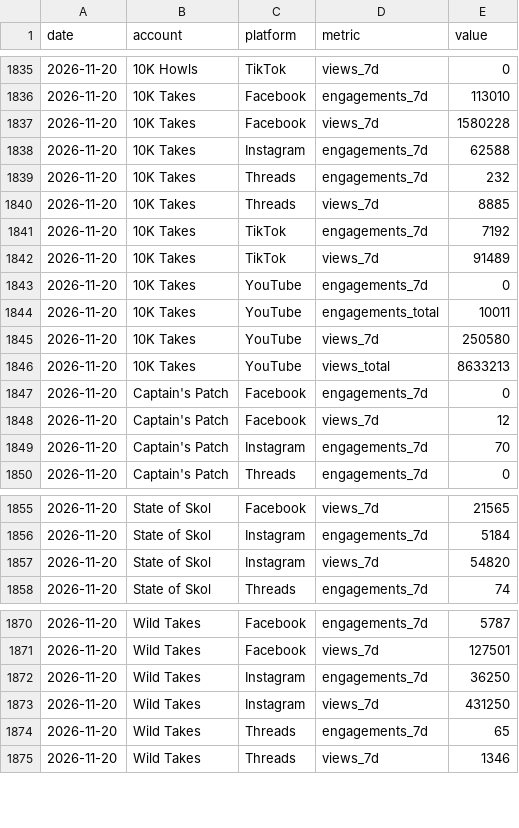
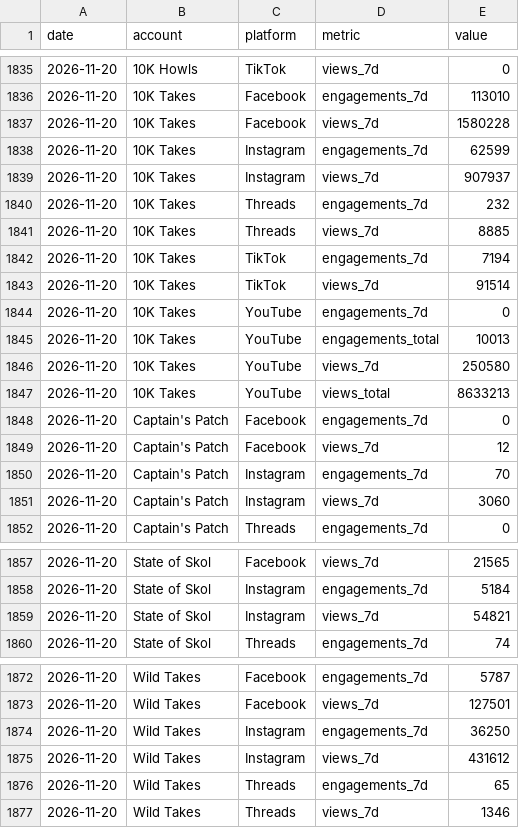
Before and after one commit to 10000takes/10k-hub, a CSV file: metrics.csv, drawn as a sheet; only a part is shown, gaps mark what is left out.

```diff
--- a/metrics.csv
+++ b/metrics.csv
@@ -1837,9 +1837,10 @@ date,account,platform,metric,value
 2026-11-20,10K Takes,Facebook,views_7d,1580228
-2026-11-20,10K Takes,Instagram,engagements_7d,62588
+2026-11-20,10K Takes,Instagram,engagements_7d,62599
+2026-11-20,10K Takes,Instagram,views_7d,907937
 2026-11-20,10K Takes,Threads,engagements_7d,232
 2026-11-20,10K Takes,Threads,views_7d,8885
-2026-11-20,10K Takes,TikTok,engagements_7d,7192
-2026-11-20,10K Takes,TikTok,views_7d,91489
+2026-11-20,10K Takes,TikTok,engagements_7d,7194
+2026-11-20,10K Takes,TikTok,views_7d,91514
 2026-11-20,10K Takes,YouTube,engagements_7d,0
-2026-11-20,10K Takes,YouTube,engagements_total,10011
+2026-11-20,10K Takes,YouTube,engagements_total,10013
 2026-11-20,10K Takes,YouTube,views_7d,250580
@@ -1849,2 +1850,3 @@ date,account,platform,metric,value
 2026-11-20,Captain's Patch,Instagram,engagements_7d,70
+2026-11-20,Captain's Patch,Instagram,views_7d,3060
 2026-11-20,Captain's Patch,Threads,engagements_7d,0
@@ -1856,3 +1858,3 @@ date,account,platform,metric,value
 2026-11-20,State of Skol,Instagram,engagements_7d,5184
-2026-11-20,State of Skol,Instagram,views_7d,54820
+2026-11-20,State of Skol,Instagram,views_7d,54821
 2026-11-20,State of Skol,Threads,engagements_7d,74
@@ -1872,3 +1874,3 @@ date,account,platform,metric,value
 2026-11-20,Wild Takes,Instagram,engagements_7d,36250
-2026-11-20,Wild Takes,Instagram,views_7d,431250
+2026-11-20,Wild Takes,Instagram,views_7d,431612
 2026-11-20,Wild Takes,Threads,engagements_7d,65
```
Also changed, not shown: followers.csv, post_metrics.csv, 1 other file.
